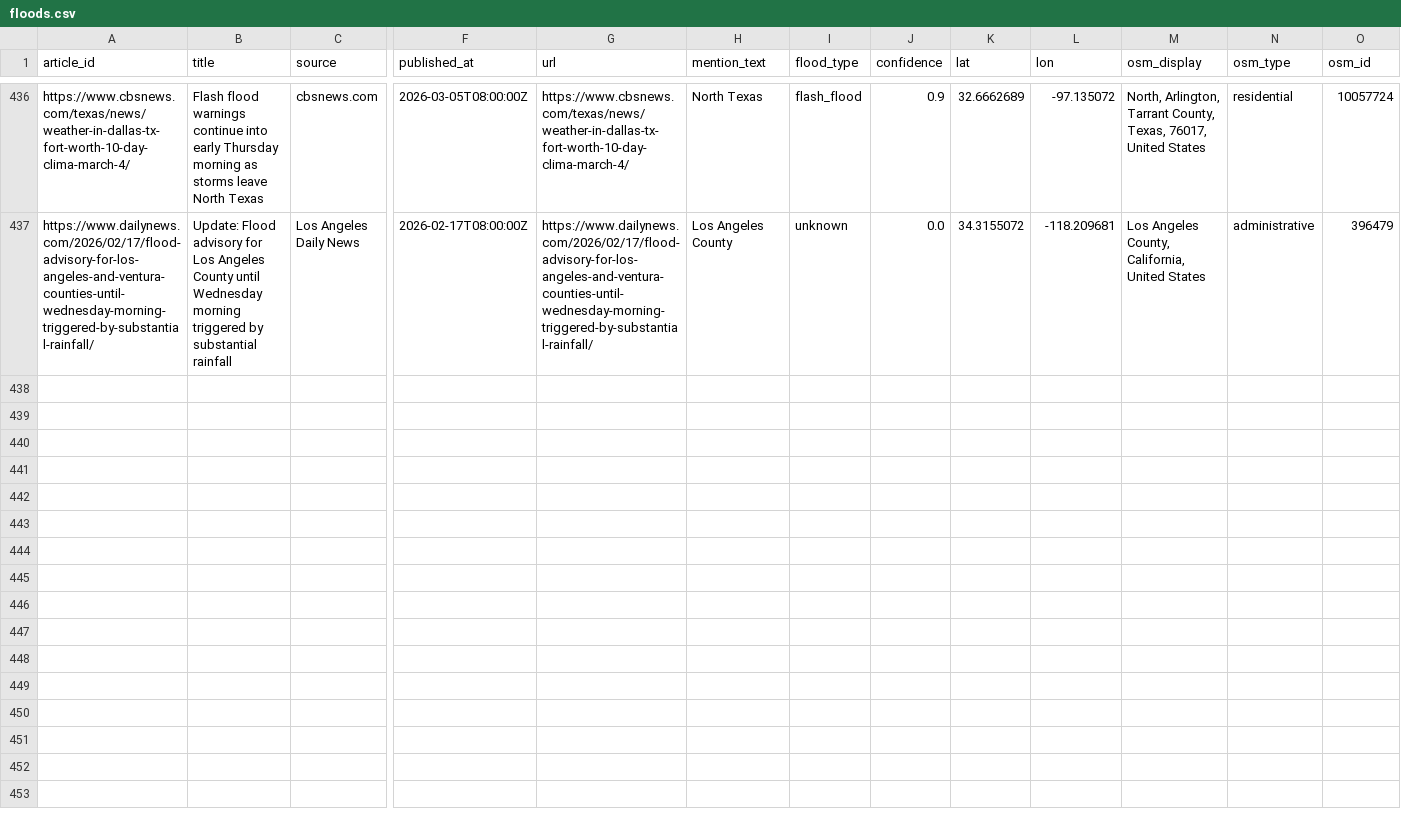
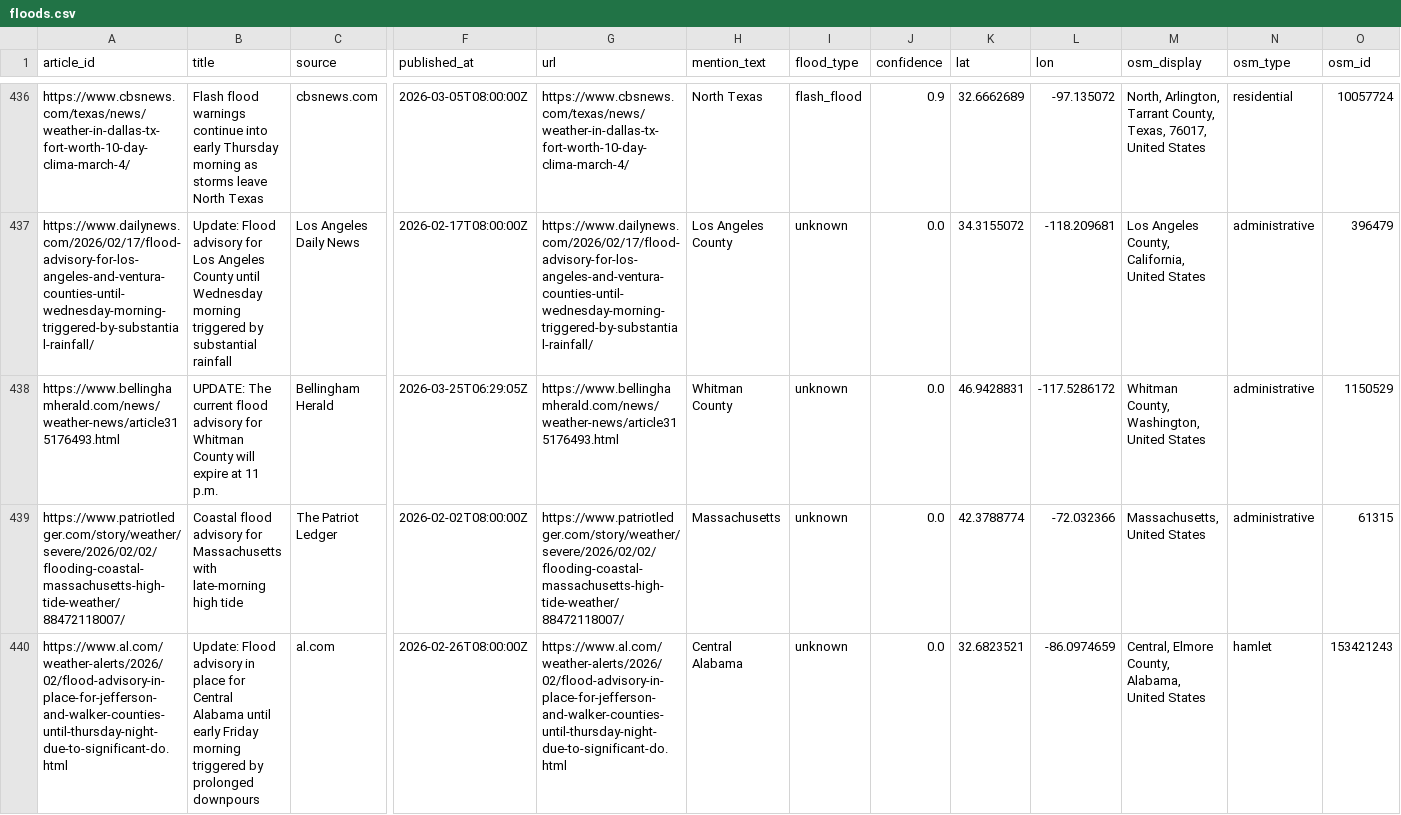
Before and after one commit to rmkenv/floodwire2, a CSV file: data/floods.csv, drawn as a sheet; only a part is shown, gaps mark what is left out; rows hold the shown columns only; the diff names each change by its address in the sheet, - before the commit and + after, or states it on an @@ line.

```diff
--- a/data/floods.csv
+++ b/data/floods.csv
+row 438: https://www.bellinghamherald.com/news/weather-news/article315176493.html | UPDATE: The current flood advisory for Whitman County will expire at 11 p.m. | Bellingham Herald | 2026-03-25T06:29:05Z | https://www.bellinghamherald.com/news/weather-news/article315176493.html | Whitman County | unknown | 0.0 | 46.9428831 | -117.5286172 | Whitman County, Washington, United States | administrative | 1150529
+row 439: https://www.patriotledger.com/story/weather/severe/2026/02/02/flooding-coastal-massachusetts-high-tide-weather/88472118007/ | Coastal flood advisory for Massachusetts with late-morning high tide | The Patriot Ledger | 2026-02-02T08:00:00Z | https://www.patriotledger.com/story/weather/severe/2026/02/02/flooding-coastal-massachusetts-high-tide-weather/88472118007/ | Massachusetts | unknown | 0.0 | 42.3788774 | -72.032366 | Massachusetts, United States | administrative | 61315
+row 440: https://www.al.com/weather-alerts/2026/02/flood-advisory-in-place-for-jefferson-and-walker-counties-until-thursday-night-due-to-significant-do.html | Update: Flood advisory in place for Central Alabama until early Friday morning triggered by prolonged downpours | al.com | 2026-02-26T08:00:00Z | https://www.al.com/weather-alerts/2026/02/flood-advisory-in-place-for-jefferson-and-walker-counties-until-thursday-night-due-to-significant-do.html | Central Alabama | unknown | 0.0 | 32.6823521 | -86.0974659 | Central, Elmore County, Alabama, United States | hamlet | 153421243
```
Also changed, not shown: 1 other file.
